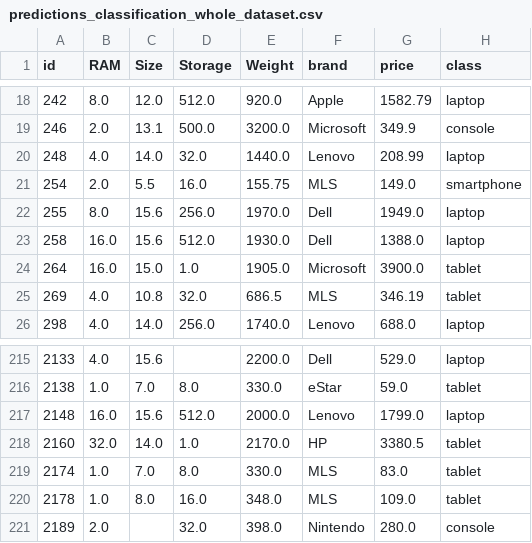
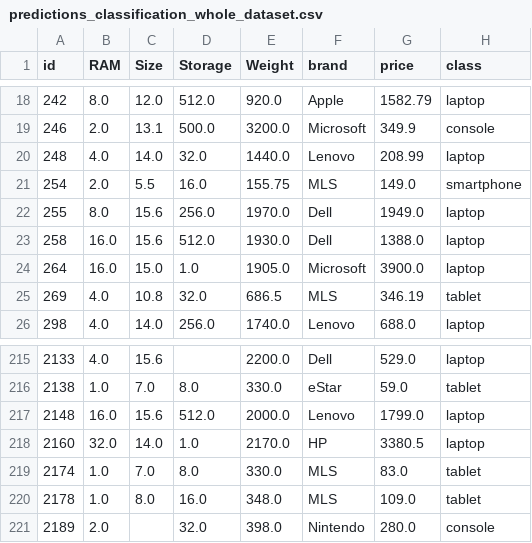
Before and after one commit to ikoko3/data-mining, a CSV file: results/predictions_classification_whole_dataset.csv, drawn as a sheet; only a part is shown, gaps mark what is left out.

```diff
--- a/results/predictions_classification_whole_dataset.csv
+++ b/results/predictions_classification_whole_dataset.csv
@@ -23,3 +23,3 @@ id,RAM,Size,Storage,Weight,brand,price,class
 258,16.0,15.6,512.0,1930.0,Dell,1388.0,laptop
-264,16.0,15.0,1.0,1905.0,Microsoft,3900.0,tablet
+264,16.0,15.0,1.0,1905.0,Microsoft,3900.0,laptop
 269,4.0,10.8,32.0,686.5,MLS,346.19,tablet
@@ -217,3 +217,3 @@ id,RAM,Size,Storage,Weight,brand,price,class
 2148,16.0,15.6,512.0,2000.0,Lenovo,1799.0,laptop
-2160,32.0,14.0,1.0,2170.0,HP,3380.5,tablet
+2160,32.0,14.0,1.0,2170.0,HP,3380.5,laptop
 2174,1.0,7.0,8.0,330.0,MLS,83.0,tablet
```
Also changed, not shown: results/predictions_classification.csv, results/predictions_classification_visualization.csv, 5 other files.
